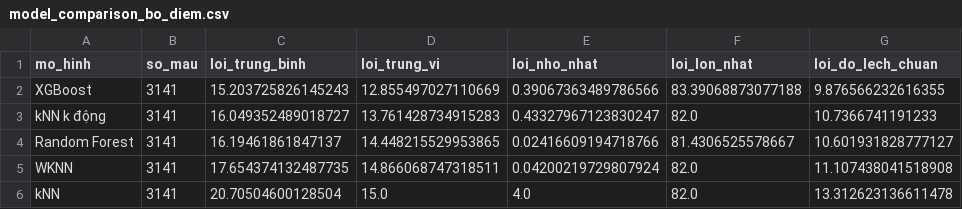
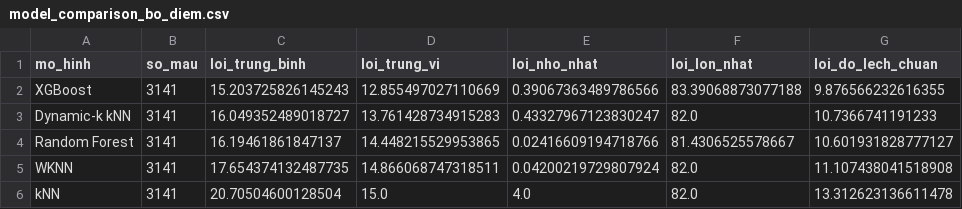
Before and after one commit to DoAnTotNghiep-Indoor/Indoor_Positoning_System-DATN, a CSV file: reports/tables/model_comparison_bo_diem.csv, drawn as a sheet; only a part is shown; the diff names each change by its address in the sheet, - before the commit and + after, or states it on an @@ line.

```diff
--- a/reports/tables/model_comparison_bo_diem.csv
+++ b/reports/tables/model_comparison_bo_diem.csv
-A3 (mo_hinh): kNN k động
+A3 (mo_hinh): Dynamic-k kNN
```
Also changed, not shown: reports/tables/model_comparison.csv, reports/tables/model_comparison_khac_dot.csv, 25 other files.
